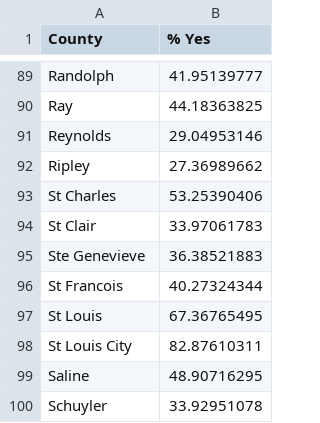
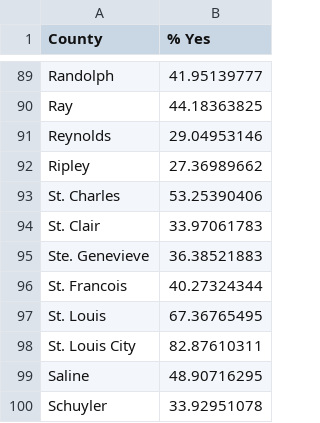
Before and after one commit to le0ka/abortionStats, a CSV file: abortion.csv, drawn as a sheet; only a part is shown, gaps mark what is left out.

```diff
--- a/abortion.csv
+++ b/abortion.csv
@@ -92,8 +92,8 @@ Reynolds,29.04953146
 Ripley,27.36989662
-St Charles,53.25390406
-St Clair,33.97061783
-Ste Genevieve,36.38521883
-St Francois,40.27324344
-St Louis,67.36765495
-St Louis City,82.87610311
+St. Charles,53.25390406
+St. Clair,33.97061783
+Ste. Genevieve,36.38521883
+St. Francois,40.27324344
+St. Louis,67.36765495
+St. Louis City,82.87610311
 Saline,48.90716295
```
Also changed, not shown: income_clean.csv, 1 other file.
